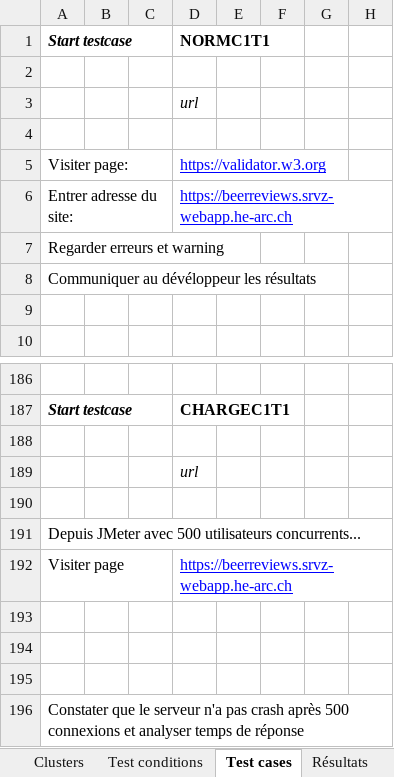
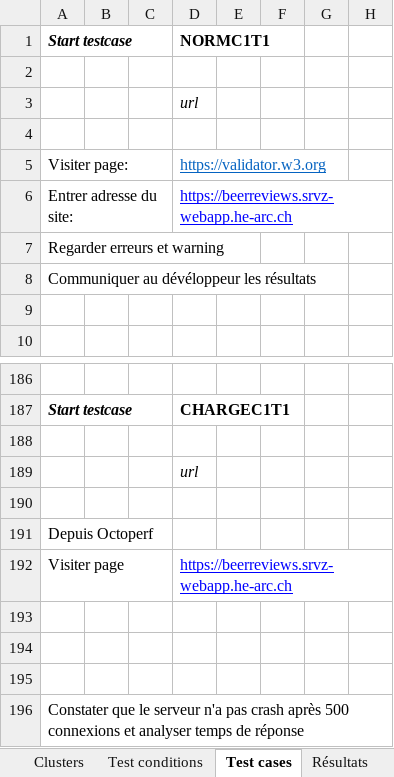
Before and after one commit to bull0n/springwater, an Excel workbook: documentation/specTestSpringwater.xlsx, sheet Test cases, drawn as a sheet; only a part is shown, gaps mark what is left out; values as stored, in another font and other column widths than the file's, no borders; the diff names each change by its address in the sheet, - before the commit and + after, or states it on an @@ line.

Commit message:
Test spec

```diff
--- a/documentation/specTestSpringwater.xlsx (sheet Test cases)
+++ b/documentation/specTestSpringwater.xlsx (sheet Test cases)
-D5 text colour: #0000FF
+D5 text colour: #0563C1
-A191: Depuis JMeter avec 500 utilisateurs concurrents...
+A191: Depuis Octoperf
```
Also changed, not shown: sheet Test conditions, 1 other file.
